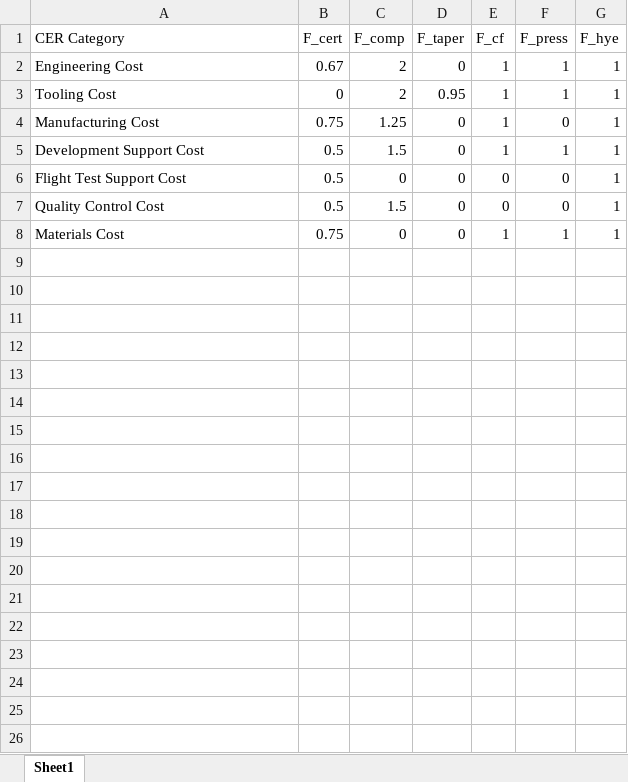
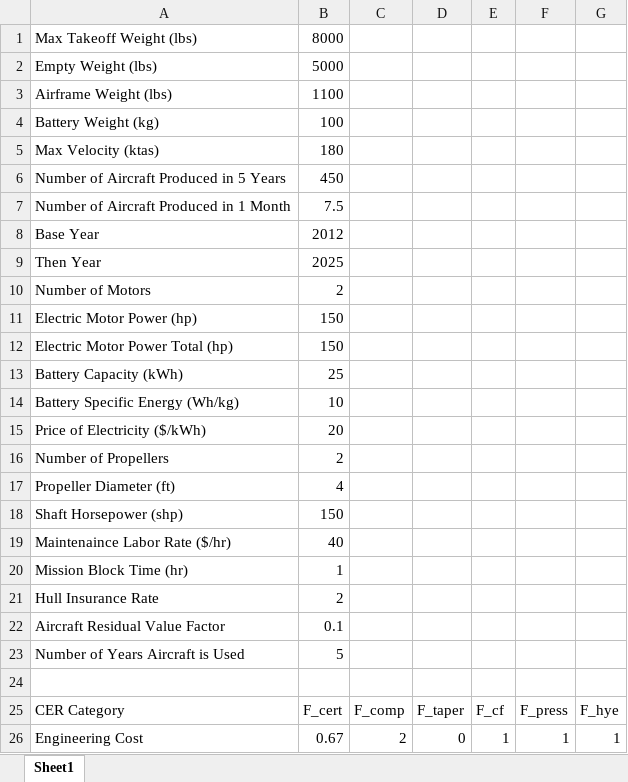
Before and after one commit to eshanlon/SunGoldSkies, an Excel workbook: A2/cost_estimate_sheet.xlsx, sheet Sheet1, drawn as a sheet; only a part is shown; the shorter side is filled out with more unchanged rows; values as stored, in another font and other column widths than the file's, no borders; the diff covers the shown part only; the diff names each change by its address in the sheet, - before the commit and + after, or states it on an @@ line.

```diff
--- a/A2/cost_estimate_sheet.xlsx (sheet Sheet1)
+++ b/A2/cost_estimate_sheet.xlsx (sheet Sheet1)
+row 1: Max Takeoff Weight (lbs) | 8000
+row 2: Empty Weight (lbs) | 5000
+row 3: Airframe Weight (lbs) | 1100
+row 4: Battery Weight (kg) | 100
+row 5: Max Velocity (ktas) | 180
+row 6: Number of Aircraft Produced in 5 Years | 450
+row 7: Number of Aircraft Produced in 1 Month | 7.5
+row 8: Base Year | 2012
+row 9: Then Year | 2025
+row 10: Number of Motors | 2
+row 11: Electric Motor Power (hp) | 150
+row 12: Electric Motor Power Total (hp) | 150
+row 13: Battery Capacity (kWh) | 25
+row 14: Battery Specific Energy (Wh/kg) | 10
+row 15: Price of Electricity ($/kWh) | 20
+row 16: Number of Propellers | 2
+row 17: Propeller Diameter (ft) | 4
+row 18: Shaft Horsepower (shp) | 150
+row 19: Maintenaince Labor Rate ($/hr) | 40
+row 20: Mission Block Time (hr) | 1
+row 21: Hull Insurance Rate | 2
+row 22: Aircraft Residual Value Factor | 0.1
+row 23: Number of Years Aircraft is Used | 5
+row 24: (empty)
```
Also changed, not shown: 22 added rows elsewhere in this sheet, 1 other file.
